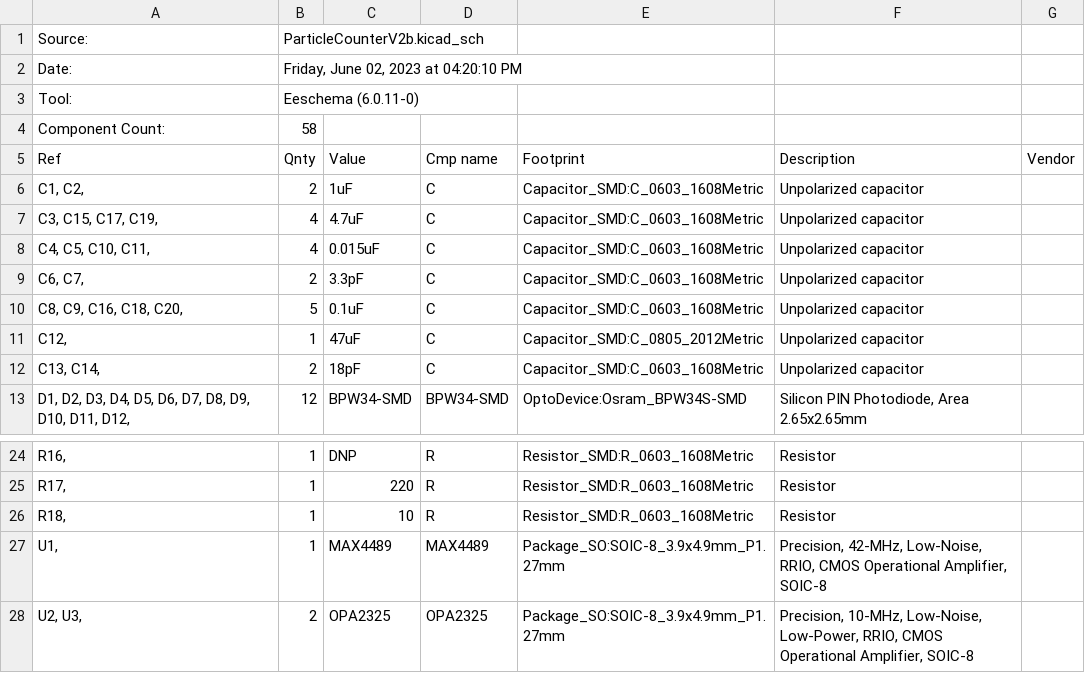
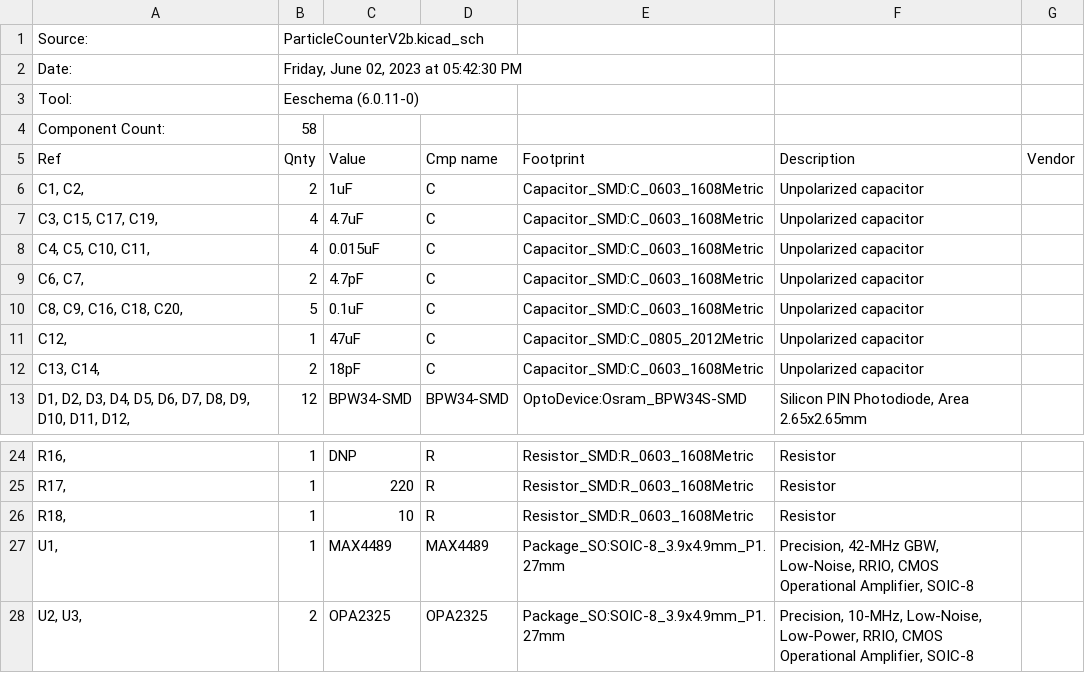
Before and after one commit to stefanoaz/Particle-counter-V2, a CSV file: ParticleCounterV2b.csv, drawn as a sheet; only a part is shown, gaps mark what is left out.

```diff
--- a/ParticleCounterV2b.csv
+++ b/ParticleCounterV2b.csv
@@ -1,3 +1,3 @@
 Source:,ParticleCounterV2b.kicad_sch,,,,,
-Date:,"Friday, June 02, 2023 at 04:20:10 PM",,,,,
+Date:,"Friday, June 02, 2023 at 05:42:30 PM",,,,,
 Tool:,Eeschema (6.0.11-0),,,,,
@@ -8,3 +8,3 @@ Ref,Qnty,Value,Cmp name,Footprint,Description,Vendor
 "C4, C5, C10, C11, ",4,0.015uF,C,Capacitor_SMD:C_0603_1608Metric,Unpolarized capacitor,
-"C6, C7, ",2,3.3pF,C,Capacitor_SMD:C_0603_1608Metric,Unpolarized capacitor,
+"C6, C7, ",2,4.7pF,C,Capacitor_SMD:C_0603_1608Metric,Unpolarized capacitor,
 "C8, C9, C16, C18, C20, ",5,0.1uF,C,Capacitor_SMD:C_0603_1608Metric,Unpolarized capacitor,
@@ -26,3 +26,3 @@ Ref,Qnty,Value,Cmp name,Footprint,Description,Vendor
 "R18, ",1,10,R,Resistor_SMD:R_0603_1608Metric,Resistor,
-"U1, ",1,MAX4489,MAX4489,Package_SO:SOIC-8_3.9x4.9mm_P1.27mm,"Precision, 42-MHz, Low-Noise, RRIO, CMOS Operational Amplifier, SOIC-8",
+"U1, ",1,MAX4489,MAX4489,Package_SO:SOIC-8_3.9x4.9mm_P1.27mm,"Precision, 42-MHz GBW, Low-Noise, RRIO, CMOS Operational Amplifier, SOIC-8",
 "U2, U3, ",2,OPA2325,OPA2325,Package_SO:SOIC-8_3.9x4.9mm_P1.27mm,"Precision, 10-MHz, Low-Noise, Low-Power, RRIO, CMOS Operational Amplifier, SOIC-8",
```
Also changed, not shown: 1 other file.
